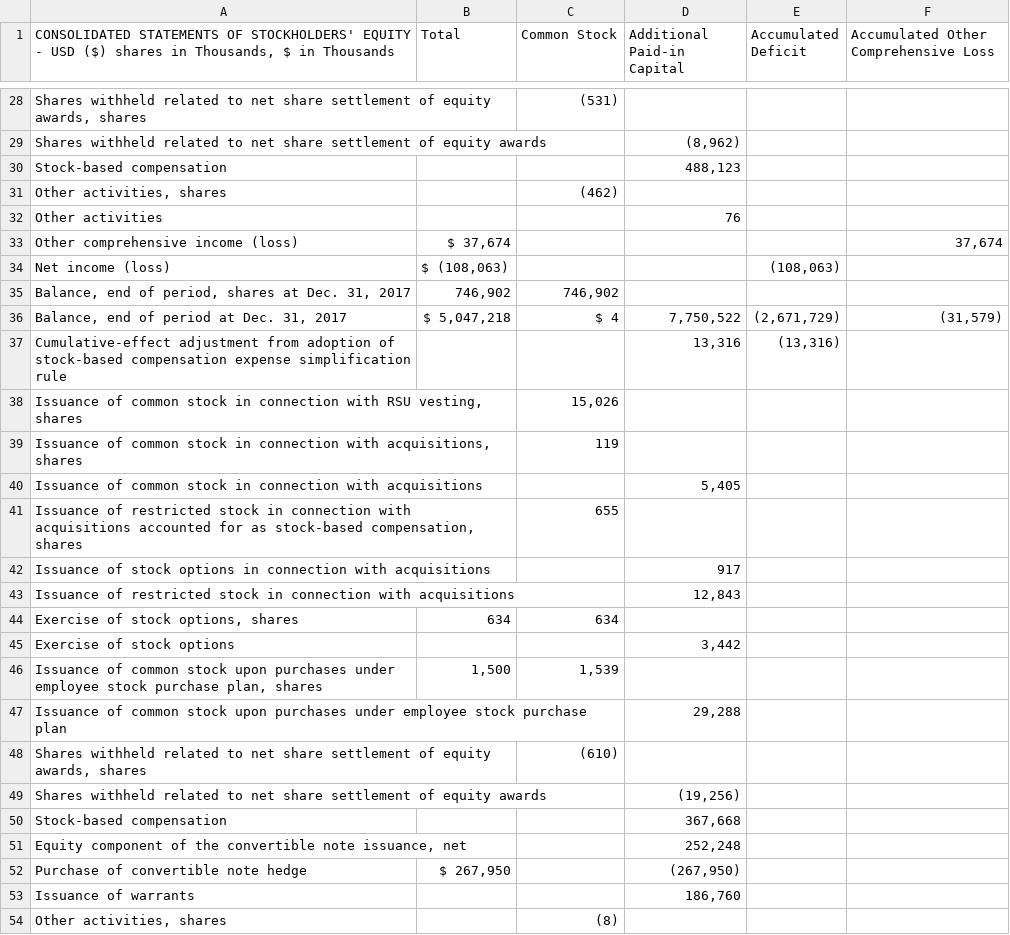
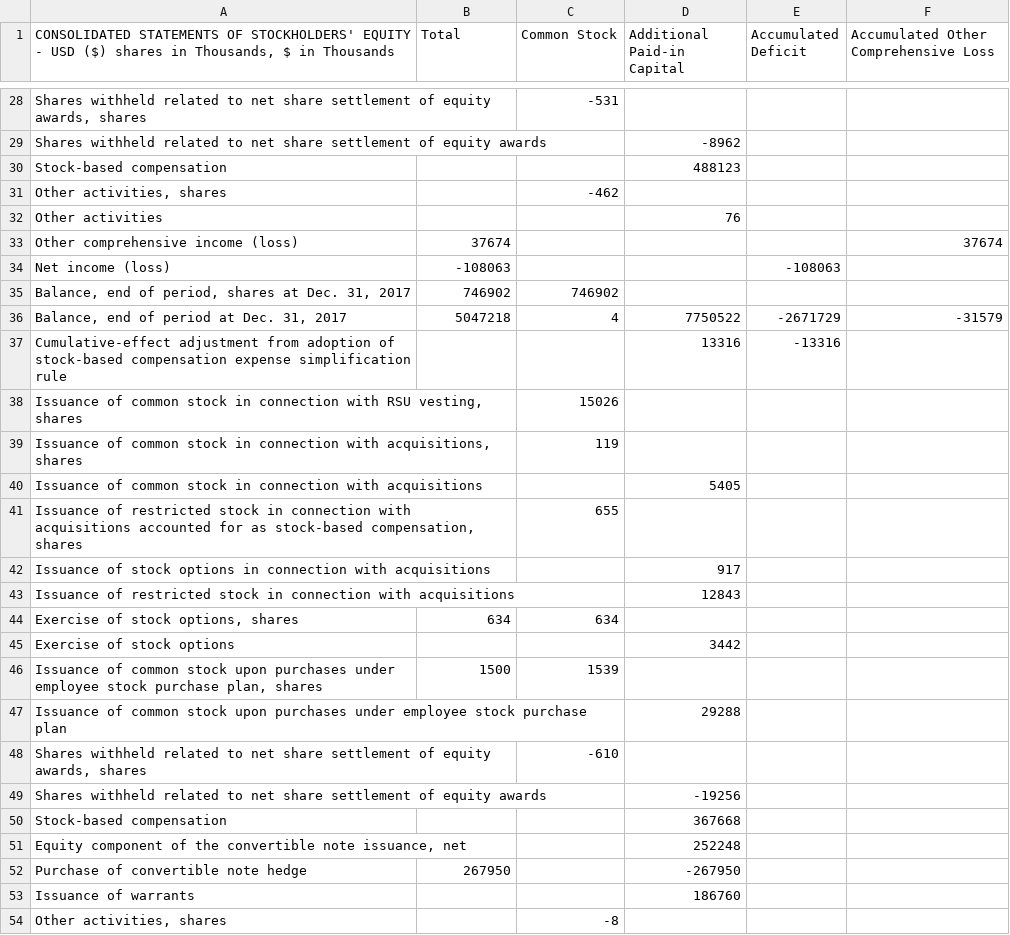
Before and after one commit to Gilb03/Capstone599-SEC-Analysis, a CSV file: dataset/Cashflow_Statements/nineteen_Cashflow-Statement.csv, drawn as a sheet; only a part is shown, gaps mark what is left out; removed rows and columns are numbered as before the commit, all else as after; the diff covers the shown part only; the diff names each change by its address in the sheet, - before the commit and + after, or states it on an @@ line.

```diff
--- a/dataset/Cashflow_Statements/nineteen_Cashflow-Statement.csv
+++ b/dataset/Cashflow_Statements/nineteen_Cashflow-Statement.csv
-C28 (Common Stock): (531)
+C28 (Common Stock): -531
-D29 (Additional Paid-in Capital): (8,962)
+D29 (Additional Paid-in Capital): -8962
-D30 (Additional Paid-in Capital): 488,123
+D30 (Additional Paid-in Capital): 488123
-C31 (Common Stock): (462)
+C31 (Common Stock): -462
-B33 (Total): $ 37,674
+B33 (Total): 37674
-F33: 37,674
+F33: 37674
-B34 (Total): $ (108,063)
+B34 (Total): -108063
-E34 (Accumulated Deficit): (108,063)
+E34 (Accumulated Deficit): -108063
-B35 (Total): 746,902
+B35 (Total): 746902
-C35 (Common Stock): 746,902
+C35 (Common Stock): 746902
-row 36: Balance, end of period at Dec. 31, 2017 | $ 5,047,218 | $ 4 | 7,750,522 | (2,671,729) | (31,579)
+row 36: Balance, end of period at Dec. 31, 2017 | 5047218 | 4 | 7750522 | -2671729 | -31579
-D37 (Additional Paid-in Capital): 13,316
+D37 (Additional Paid-in Capital): 13316
-E37 (Accumulated Deficit): (13,316)
+E37 (Accumulated Deficit): -13316
-C38 (Common Stock): 15,026
+C38 (Common Stock): 15026
-D40 (Additional Paid-in Capital): 5,405
+D40 (Additional Paid-in Capital): 5405
-D43 (Additional Paid-in Capital): 12,843
+D43 (Additional Paid-in Capital): 12843
-D45 (Additional Paid-in Capital): 3,442
+D45 (Additional Paid-in Capital): 3442
-B46 (Total): 1,500
+B46 (Total): 1500
-C46 (Common Stock): 1,539
+C46 (Common Stock): 1539
-D47 (Additional Paid-in Capital): 29,288
+D47 (Additional Paid-in Capital): 29288
-C48 (Common Stock): (610)
+C48 (Common Stock): -610
-D49 (Additional Paid-in Capital): (19,256)
+D49 (Additional Paid-in Capital): -19256
-D50 (Additional Paid-in Capital): 367,668
+D50 (Additional Paid-in Capital): 367668
-D51 (Additional Paid-in Capital): 252,248
+D51 (Additional Paid-in Capital): 252248
-B52 (Total): $ 267,950
+B52 (Total): 267950
-D52 (Additional Paid-in Capital): (267,950)
+D52 (Additional Paid-in Capital): -267950
-D53 (Additional Paid-in Capital): 186,760
+D53 (Additional Paid-in Capital): 186760
-C54 (Common Stock): (8)
+C54 (Common Stock): -8
```
Also changed, not shown: 2 added rows, 3 removed rows and 37 edited cells elsewhere in this file, dataset/Stockholders_Equity/eighteen_Stockholder-Equity.csv, dataset/Stockholders_Equity/fifteen_Stocholders-Equity.csv, 5 other files.
